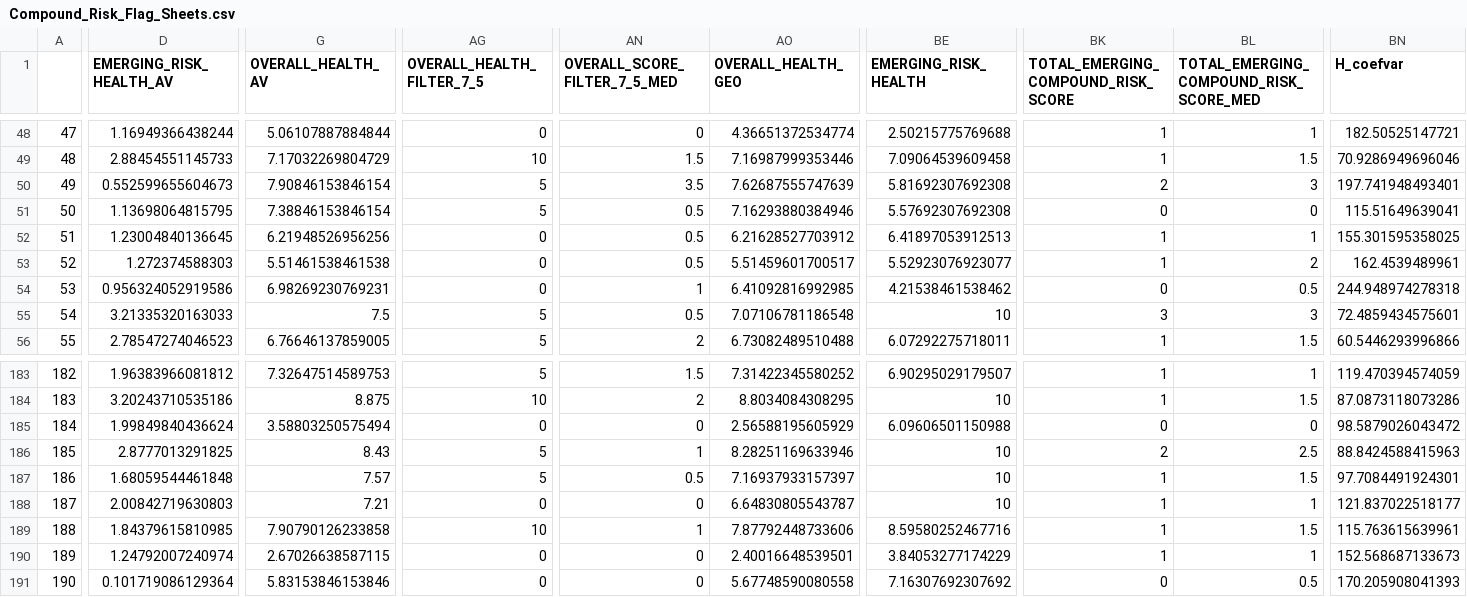
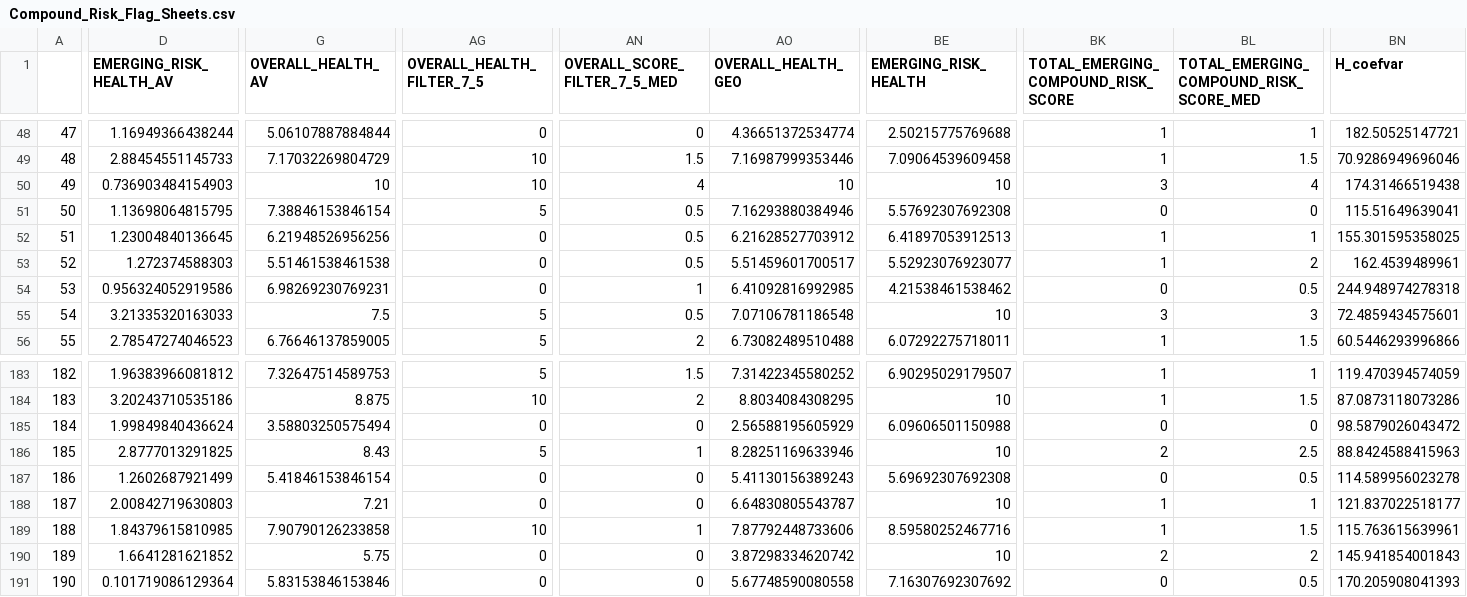
Before and after one commit to ljonestz/compoundriskdata, a CSV file: Risk_sheets/Compound_Risk_Flag_Sheets.csv, drawn as a sheet; only a part is shown, gaps mark what is left out; the diff covers the shown part only; the diff names each change by its address in the sheet, - before the commit and + after, or states it on an @@ line.

```diff
--- a/Risk_sheets/Compound_Risk_Flag_Sheets.csv
+++ b/Risk_sheets/Compound_Risk_Flag_Sheets.csv
-D50 (EMERGING_RISK_HEALTH_AV): 0.552599655604673
+D50 (EMERGING_RISK_HEALTH_AV): 0.736903484154903
-G50 (OVERALL_HEALTH_AV): 7.90846153846154
+G50 (OVERALL_HEALTH_AV): 10
-AG50 (OVERALL_HEALTH_FILTER_7_5): 5
+AG50 (OVERALL_HEALTH_FILTER_7_5): 10
-AN50 (OVERALL_SCORE_FILTER_7_5_MED): 3.5
+AN50 (OVERALL_SCORE_FILTER_7_5_MED): 4
-AO50 (OVERALL_HEALTH_GEO): 7.62687555747639
+AO50 (OVERALL_HEALTH_GEO): 10
-BE50 (EMERGING_RISK_HEALTH): 5.81692307692308
+BE50 (EMERGING_RISK_HEALTH): 10
-BK50: 2
+BK50: 3
-BL50: 3
+BL50: 4
-BN50 (H_coefvar): 197.741948493401
+BN50 (H_coefvar): 174.31466519438
-D187 (EMERGING_RISK_HEALTH_AV): 1.68059544461848
+D187 (EMERGING_RISK_HEALTH_AV): 1.2602687921499
-G187 (OVERALL_HEALTH_AV): 7.57
+G187 (OVERALL_HEALTH_AV): 5.41846153846154
-AG187 (OVERALL_HEALTH_FILTER_7_5): 5
+AG187 (OVERALL_HEALTH_FILTER_7_5): 0
-AN187 (OVERALL_SCORE_FILTER_7_5_MED): 0.5
+AN187 (OVERALL_SCORE_FILTER_7_5_MED): 0
-AO187 (OVERALL_HEALTH_GEO): 7.16937933157397
+AO187 (OVERALL_HEALTH_GEO): 5.41130156389243
-BE187 (EMERGING_RISK_HEALTH): 10
+BE187 (EMERGING_RISK_HEALTH): 5.69692307692308
-BK187: 1
+BK187: 0
-BL187: 1.5
+BL187: 0.5
-BN187 (H_coefvar): 97.7084491924301
+BN187 (H_coefvar): 114.589956023278
-D190 (EMERGING_RISK_HEALTH_AV): 1.24792007240974
+D190 (EMERGING_RISK_HEALTH_AV): 1.6641281621852
-G190 (OVERALL_HEALTH_AV): 2.67026638587115
+G190 (OVERALL_HEALTH_AV): 5.75
-AO190 (OVERALL_HEALTH_GEO): 2.40016648539501
+AO190 (OVERALL_HEALTH_GEO): 3.87298334620742
-BE190 (EMERGING_RISK_HEALTH): 3.84053277174229
+BE190 (EMERGING_RISK_HEALTH): 10
-BK190: 1
+BK190: 2
-BL190: 1
+BL190: 2
-BN190 (H_coefvar): 152.568687133673
+BN190 (H_coefvar): 145.941854001843
```
Also changed, not shown: 68 edited cells elsewhere in this file, Risk_sheets/Global_compound_risk_database.csv, 1 other file.
